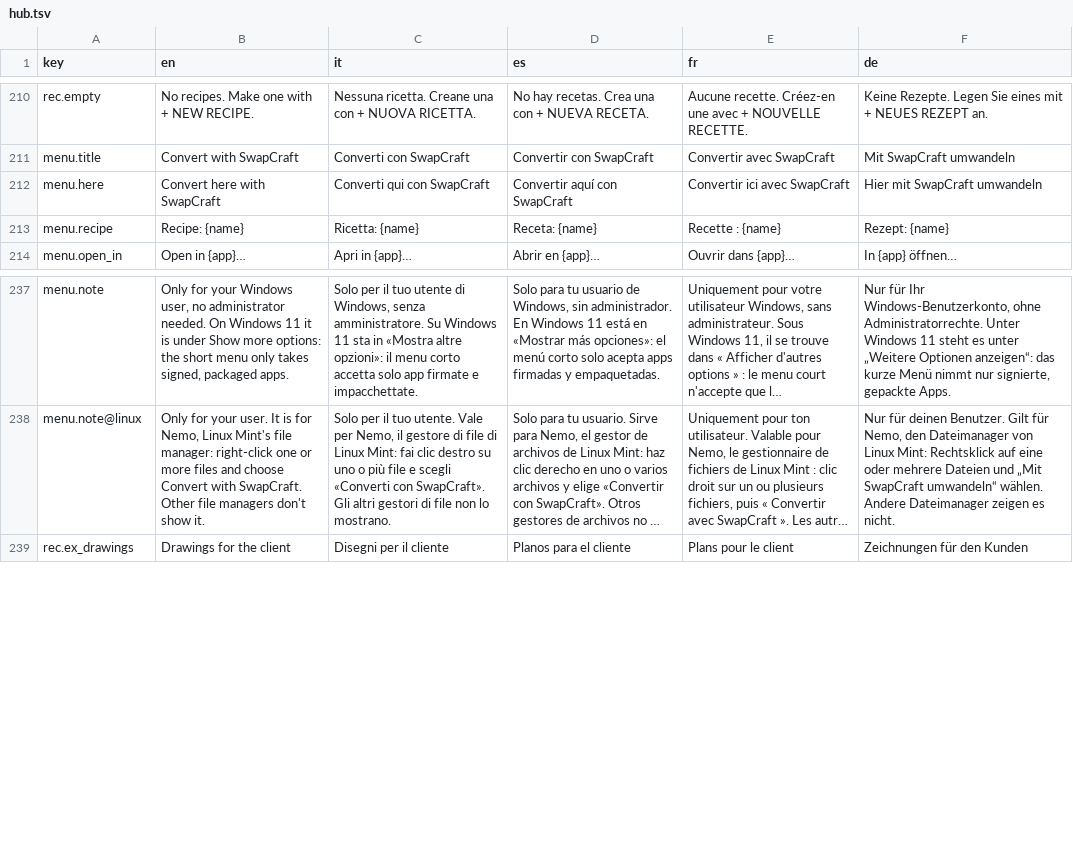
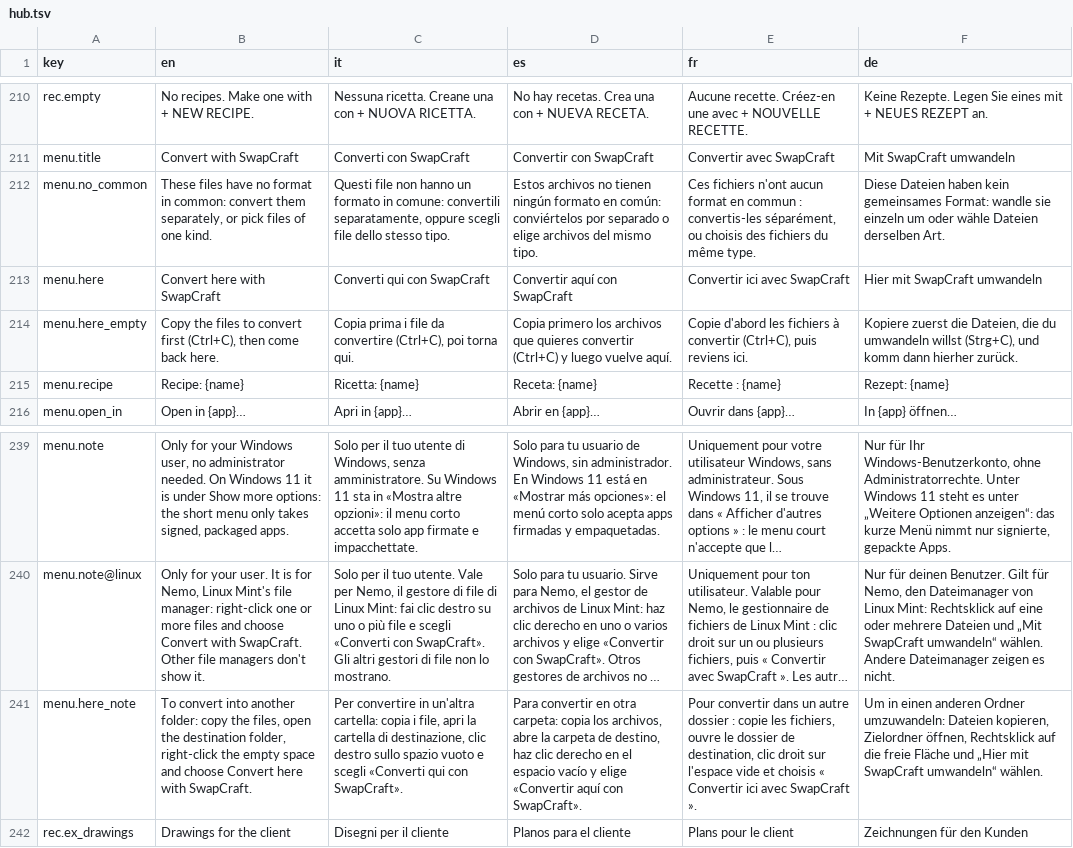
Before and after one commit to Flaeren/swapcraft, a TSV file: src/hub/assets/hub.tsv, drawn as a sheet; only a part is shown, gaps mark what is left out; long unchanged cells end in …; the diff names each change by its address in the sheet, - before the commit and + after, or states it on an @@ line.

Commit message:
Cancel stops the running engine; Nemo: Convert here, names in 5 languages, extensionless files
- Cancel (apps, hub, recipes, the right-click card's x) stops the engine at once instead of after the file it
  is on; a stopped file is not counted as failed. The card's x waits for the engine to stop before closing.
- Nemo: a second action, Convert here with SwapCraft, on the empty space of a folder: it takes the files
  copied (or cut) with Ctrl+C and converts them into that folder; with nothing copied it says so.
- Nemo actions carry their name in the five languages (Name[it]=...), and also apply to files with no
  extension (the window tells them by their content).
- The choice window: its own title, centred on Linux, a clear message and Close when the files share no
  format. Point it here shows only when the menu points to another copy.
- swapcraft-cli <command> --help prints the help.

```diff
--- a/src/hub/assets/hub.tsv
+++ b/src/hub/assets/hub.tsv
+row 212: menu.no_common | These files have no format in common: convert them separately, or pick files of one kind. | Questi file non hanno un formato in comune: convertili separatamente, oppure scegli file dello stesso tipo. | Estos archivos no tienen ningún formato en común: conviértelos por separado o elige archivos del mismo tipo. | Ces fichiers n'ont aucun format en commun : convertis-les séparément, ou choisis des fichiers du même type. | Diese Dateien haben kein gemeinsames Format: wandle sie einzeln um oder wähle Dateien derselben Art.
+row 214: menu.here_empty | Copy the files to convert first (Ctrl+C), then come back here. | Copia prima i file da convertire (Ctrl+C), poi torna qui. | Copia primero los archivos que quieres convertir (Ctrl+C) y luego vuelve aquí. | Copie d'abord les fichiers à convertir (Ctrl+C), puis reviens ici. | Kopiere zuerst die Dateien, die du umwandeln willst (Strg+C), und komm dann hierher zurück.
+row 241: menu.here_note | To convert into another folder: copy the files, open the destination folder, right-click the empty space and choose Convert here with SwapCraft. | Per convertire in un'altra cartella: copia i file, apri la cartella di destinazione, clic destro sullo spazio vuoto e scegli «Converti qui con SwapCraft». | Para convertir en otra carpeta: copia los archivos, abre la carpeta de destino, haz clic derecho en el espacio vacío y elige «Convertir aquí con SwapCraft». | Pour convertir dans un autre dossier : copie les fichiers, ouvre le dossier de destination, clic droit sur l'espace vide et choisis « Convertir ici avec SwapCraft ». | Um in einen anderen Ordner umzuwandeln: Dateien kopieren, Zielordner öffnen, Rechtsklick auf die freie Fläche und „Hier mit SwapCraft umwandeln“ wählen.
```
Also changed, not shown: 10 other files.
